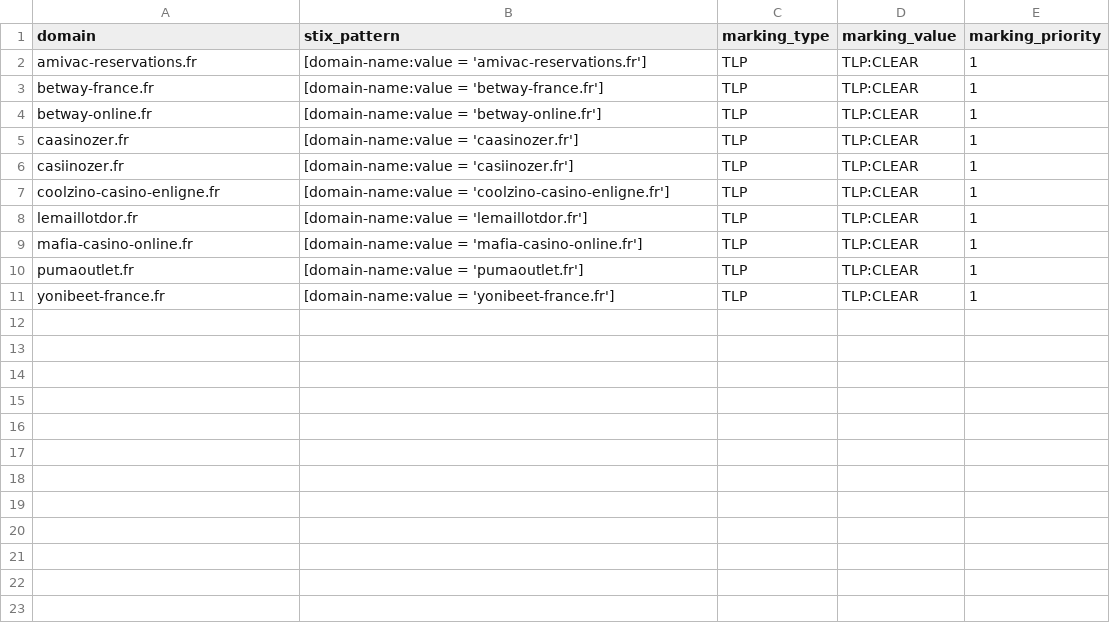
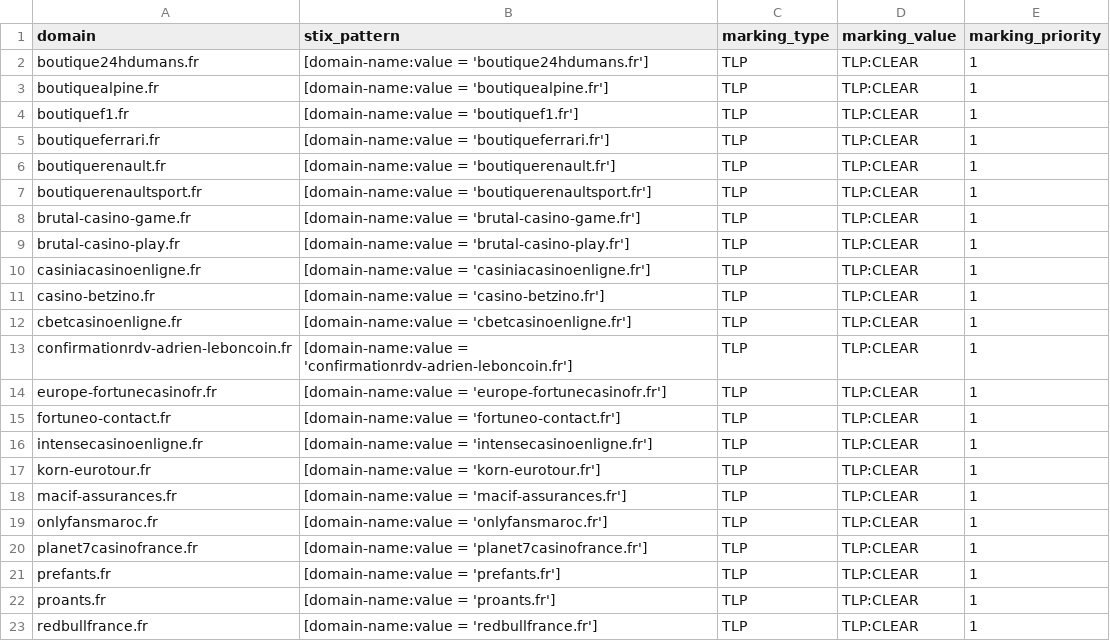
Before and after one commit to DreadFog/red_flag_domains_csv_feed_opencti, a CSV file: daily_domains.csv, drawn as a sheet; only a part is shown; the diff covers the shown part only.

```diff
--- a/daily_domains.csv
+++ b/daily_domains.csv
@@ -1,11 +1,23 @@
 domain,stix_pattern,marking_type,marking_value,marking_priority
-amivac-reservations.fr,[domain-name:value = 'amivac-reservations.fr'],TLP,TLP:CLEAR,1
-betway-france.fr,[domain-name:value = 'betway-france.fr'],TLP,TLP:CLEAR,1
-betway-online.fr,[domain-name:value = 'betway-online.fr'],TLP,TLP:CLEAR,1
-caasinozer.fr,[domain-name:value = 'caasinozer.fr'],TLP,TLP:CLEAR,1
-casiinozer.fr,[domain-name:value = 'casiinozer.fr'],TLP,TLP:CLEAR,1
-coolzino-casino-enligne.fr,[domain-name:value = 'coolzino-casino-enligne.fr'],TLP,TLP:CLEAR,1
-lemaillotdor.fr,[domain-name:value = 'lemaillotdor.fr'],TLP,TLP:CLEAR,1
-mafia-casino-online.fr,[domain-name:value = 'mafia-casino-online.fr'],TLP,TLP:CLEAR,1
-pumaoutlet.fr,[domain-name:value = 'pumaoutlet.fr'],TLP,TLP:CLEAR,1
-yonibeet-france.fr,[domain-name:value = 'yonibeet-france.fr'],TLP,TLP:CLEAR,1
+boutique24hdumans.fr,[domain-name:value = 'boutique24hdumans.fr'],TLP,TLP:CLEAR,1
+boutiquealpine.fr,[domain-name:value = 'boutiquealpine.fr'],TLP,TLP:CLEAR,1
+boutiquef1.fr,[domain-name:value = 'boutiquef1.fr'],TLP,TLP:CLEAR,1
+boutiqueferrari.fr,[domain-name:value = 'boutiqueferrari.fr'],TLP,TLP:CLEAR,1
+boutiquerenault.fr,[domain-name:value = 'boutiquerenault.fr'],TLP,TLP:CLEAR,1
+boutiquerenaultsport.fr,[domain-name:value = 'boutiquerenaultsport.fr'],TLP,TLP:CLEAR,1
+brutal-casino-game.fr,[domain-name:value = 'brutal-casino-game.fr'],TLP,TLP:CLEAR,1
+brutal-casino-play.fr,[domain-name:value = 'brutal-casino-play.fr'],TLP,TLP:CLEAR,1
+casiniacasinoenligne.fr,[domain-name:value = 'casiniacasinoenligne.fr'],TLP,TLP:CLEAR,1
+casino-betzino.fr,[domain-name:value = 'casino-betzino.fr'],TLP,TLP:CLEAR,1
+cbetcasinoenligne.fr,[domain-name:value = 'cbetcasinoenligne.fr'],TLP,TLP:CLEAR,1
+confirmationrdv-adrien-leboncoin.fr,[domain-name:value = 'confirmationrdv-adrien-leboncoin.fr'],TLP,TLP:CLEAR,1
+europe-fortunecasinofr.fr,[domain-name:value = 'europe-fortunecasinofr.fr'],TLP,TLP:CLEAR,1
+fortuneo-contact.fr,[domain-name:value = 'fortuneo-contact.fr'],TLP,TLP:CLEAR,1
+intensecasinoenligne.fr,[domain-name:value = 'intensecasinoenligne.fr'],TLP,TLP:CLEAR,1
+korn-eurotour.fr,[domain-name:value = 'korn-eurotour.fr'],TLP,TLP:CLEAR,1
+macif-assurances.fr,[domain-name:value = 'macif-assurances.fr'],TLP,TLP:CLEAR,1
+onlyfansmaroc.fr,[domain-name:value = 'onlyfansmaroc.fr'],TLP,TLP:CLEAR,1
+planet7casinofrance.fr,[domain-name:value = 'planet7casinofrance.fr'],TLP,TLP:CLEAR,1
+prefants.fr,[domain-name:value = 'prefants.fr'],TLP,TLP:CLEAR,1
+proants.fr,[domain-name:value = 'proants.fr'],TLP,TLP:CLEAR,1
+redbullfrance.fr,[domain-name:value = 'redbullfrance.fr'],TLP,TLP:CLEAR,1
```
Also changed, not shown: 2 added rows elsewhere in this file.
